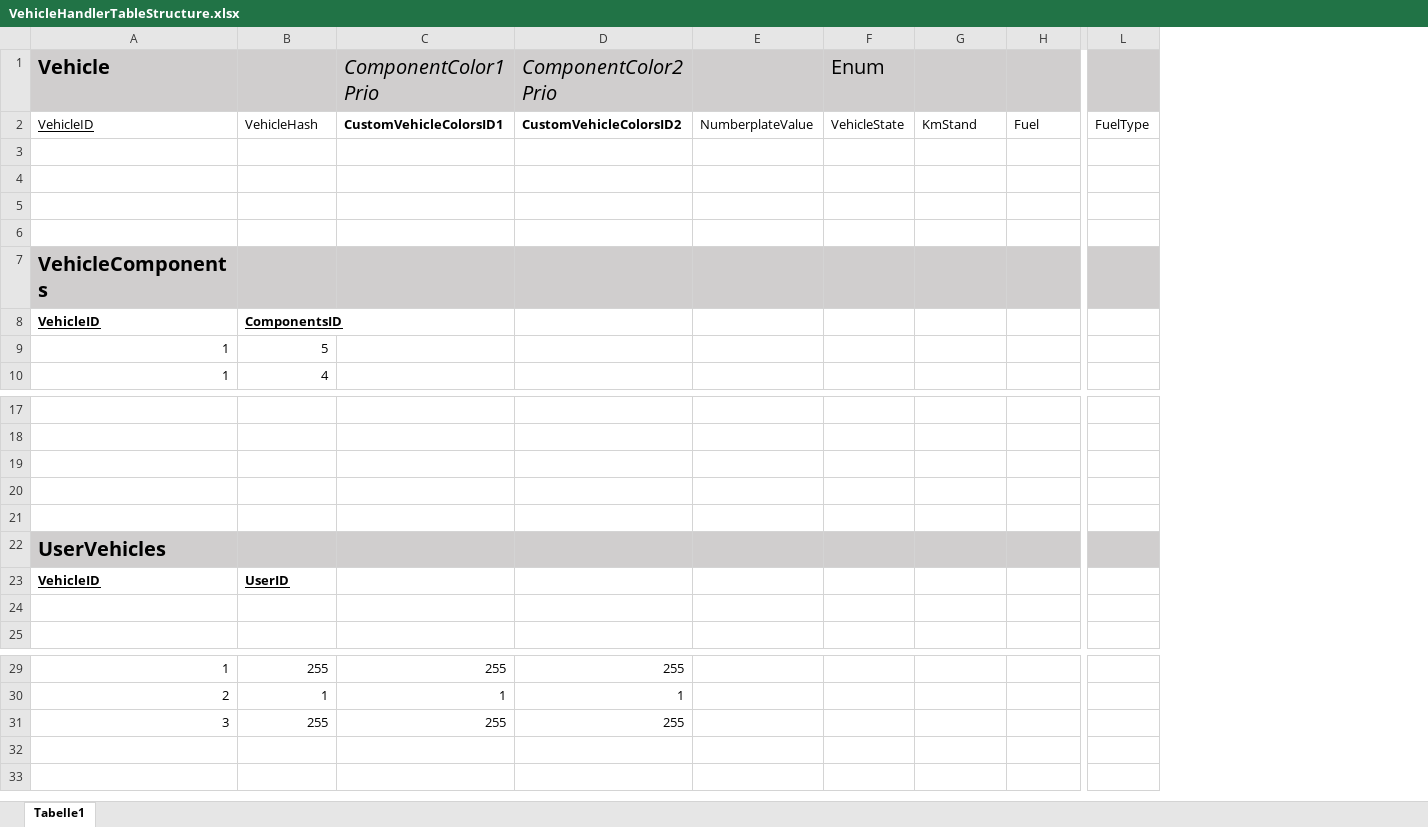
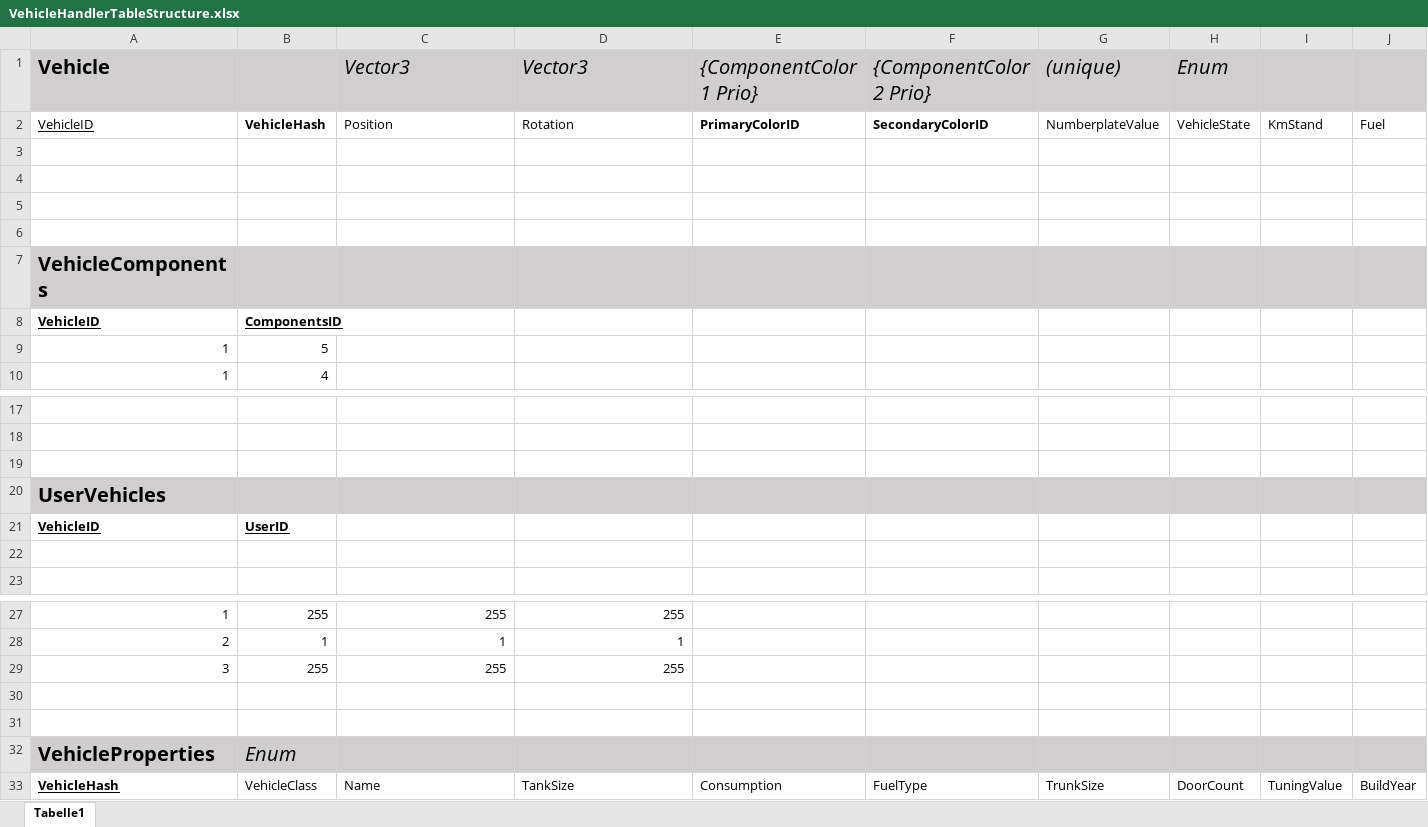
Before and after one commit to Kola50011/EvoMp, an Excel workbook: Documentation/VehicleHandlerTableStructure.xlsx, sheet Tabelle1, drawn as a sheet; only a part is shown, gaps mark what is left out; values as stored, in another font and other column widths than the file's, no borders; removed rows and columns are numbered as before the commit, all else as after; rows hold the shown columns only; the diff names each change by its address in the sheet, - before the commit and + after, or states it on an @@ line.

Commit message:
VehicleHandler #12 - Documentation - Update VehicleHandler TableStructure

```diff
--- a/Documentation/VehicleHandlerTableStructure.xlsx (sheet Tabelle1)
+++ b/Documentation/VehicleHandlerTableStructure.xlsx (sheet Tabelle1)
+column E ({ComponentColor1 Prio}), row 2: PrimaryColorID
+column F ({ComponentColor2 Prio}), row 2: SecondaryColorID
-column L, row 2: FuelType
-C1: ComponentColor1 Prio
+C1: Vector3
-D1: ComponentColor2 Prio
+D1: Vector3
-G1: (empty)
+G1: (unique)
-H1 italic: off
+H1 italic: on
-B2 bold: off
+B2 bold: on
-C2 (Vector3): CustomVehicleColorsID1
+C2 (Vector3): Position
-C2:D2 bold: on
+C2:D2 bold: off
-D2 (Vector3): CustomVehicleColorsID2
+D2 (Vector3): Rotation
-row 20: (empty)
-row 21: (empty)
+row 30: (empty)
+row 31: (empty)
+row 32: VehicleProperties | Enum
+row 33: VehicleHash | VehicleClass | Name | TankSize | Consumption | FuelType | TrunkSize | DoorCount | TuningValue | BuildYear
```
